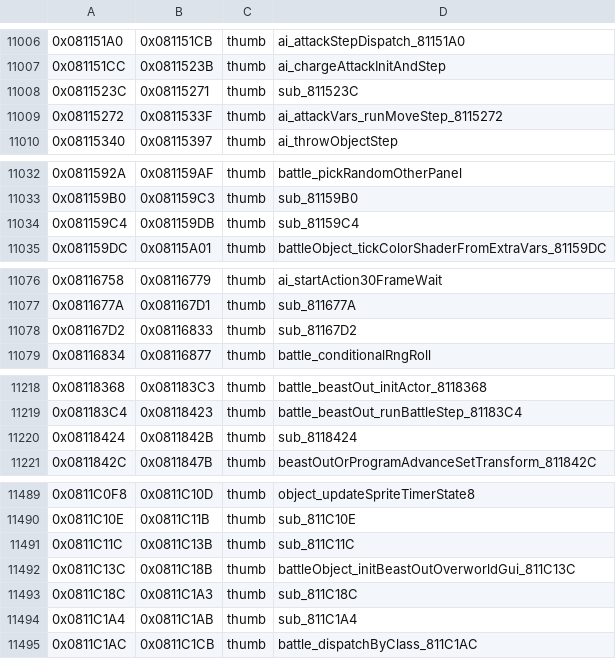
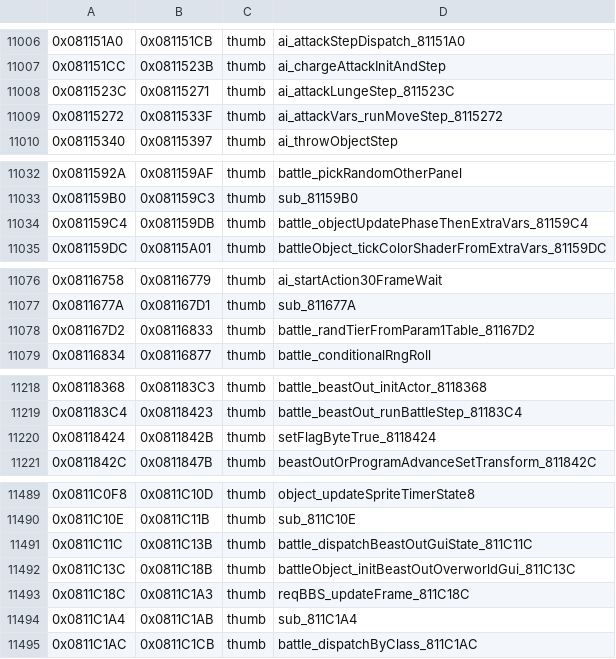
Before and after one commit to alex-berliner/bn6f-recomp, a TSV file: symbols/function_boundaries.tsv, drawn as a sheet; only a part is shown, gaps mark what is left out; the diff covers the shown part only.

```diff
--- a/symbols/function_boundaries.tsv
+++ b/symbols/function_boundaries.tsv
@@ -11007,3 +11007,3 @@
 0x081151CC	0x0811523B	thumb	ai_chargeAttackInitAndStep
-0x0811523C	0x08115271	thumb	sub_811523C
+0x0811523C	0x08115271	thumb	ai_attackLungeStep_811523C
 0x08115272	0x0811533F	thumb	ai_attackVars_runMoveStep_8115272
@@ -11033,3 +11033,3 @@
 0x081159B0	0x081159C3	thumb	sub_81159B0
-0x081159C4	0x081159DB	thumb	sub_81159C4
+0x081159C4	0x081159DB	thumb	battle_objectUpdatePhaseThenExtraVars_81159C4
 0x081159DC	0x08115A01	thumb	battleObject_tickColorShaderFromExtraVars_81159DC
@@ -11077,3 +11077,3 @@
 0x0811677A	0x081167D1	thumb	sub_811677A
-0x081167D2	0x08116833	thumb	sub_81167D2
+0x081167D2	0x08116833	thumb	battle_randTierFromParam1Table_81167D2
 0x08116834	0x08116877	thumb	battle_conditionalRngRoll
@@ -11219,3 +11219,3 @@
 0x081183C4	0x08118423	thumb	battle_beastOut_runBattleStep_81183C4
-0x08118424	0x0811842B	thumb	sub_8118424
+0x08118424	0x0811842B	thumb	setFlagByteTrue_8118424
 0x0811842C	0x0811847B	thumb	beastOutOrProgramAdvanceSetTransform_811842C
@@ -11490,5 +11490,5 @@
 0x0811C10E	0x0811C11B	thumb	sub_811C10E
-0x0811C11C	0x0811C13B	thumb	sub_811C11C
+0x0811C11C	0x0811C13B	thumb	battle_dispatchBeastOutGuiState_811C11C
 0x0811C13C	0x0811C18B	thumb	battleObject_initBeastOutOverworldGui_811C13C
-0x0811C18C	0x0811C1A3	thumb	sub_811C18C
+0x0811C18C	0x0811C1A3	thumb	reqBBS_updateFrame_811C18C
 0x0811C1A4	0x0811C1AB	thumb	sub_811C1A4
```
Also changed, not shown: 13 edited cells elsewhere in this file, symbols/imported_symbols.tsv, 24 other files.
